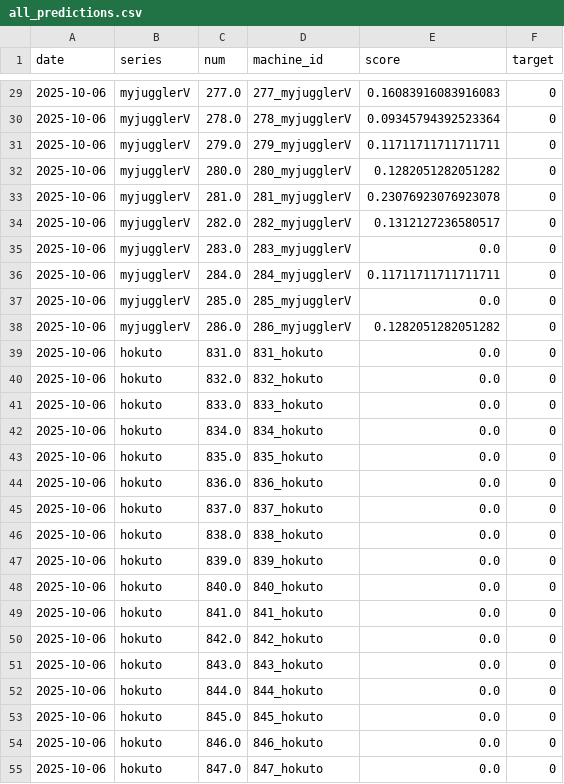
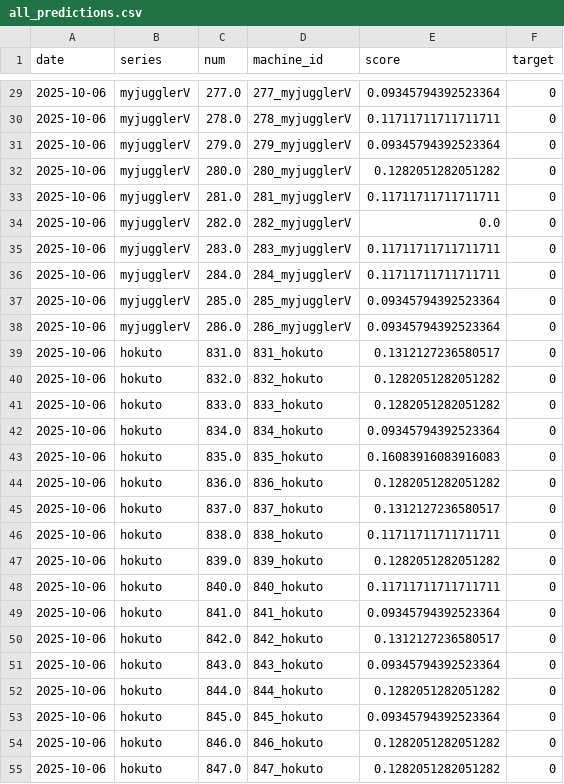
Before and after one commit to kaizo1amida33/naniutsu, a CSV file: all_predictions.csv, drawn as a sheet; only a part is shown, gaps mark what is left out; the diff covers the shown part only.

```diff
--- a/all_predictions.csv
+++ b/all_predictions.csv
@@ -29,27 +29,27 @@
-2025-10-06,myjugglerV,277.0,277_myjugglerV,0.16083916083916083,0
-2025-10-06,myjugglerV,278.0,278_myjugglerV,0.09345794392523364,0
-2025-10-06,myjugglerV,279.0,279_myjugglerV,0.11711711711711711,0
+2025-10-06,myjugglerV,277.0,277_myjugglerV,0.09345794392523364,0
+2025-10-06,myjugglerV,278.0,278_myjugglerV,0.11711711711711711,0
+2025-10-06,myjugglerV,279.0,279_myjugglerV,0.09345794392523364,0
 2025-10-06,myjugglerV,280.0,280_myjugglerV,0.1282051282051282,0
-2025-10-06,myjugglerV,281.0,281_myjugglerV,0.23076923076923078,0
-2025-10-06,myjugglerV,282.0,282_myjugglerV,0.1312127236580517,0
-2025-10-06,myjugglerV,283.0,283_myjugglerV,0.0,0
+2025-10-06,myjugglerV,281.0,281_myjugglerV,0.11711711711711711,0
+2025-10-06,myjugglerV,282.0,282_myjugglerV,0.0,0
+2025-10-06,myjugglerV,283.0,283_myjugglerV,0.11711711711711711,0
 2025-10-06,myjugglerV,284.0,284_myjugglerV,0.11711711711711711,0
-2025-10-06,myjugglerV,285.0,285_myjugglerV,0.0,0
-2025-10-06,myjugglerV,286.0,286_myjugglerV,0.1282051282051282,0
-2025-10-06,hokuto,831.0,831_hokuto,0.0,0
-2025-10-06,hokuto,832.0,832_hokuto,0.0,0
-2025-10-06,hokuto,833.0,833_hokuto,0.0,0
-2025-10-06,hokuto,834.0,834_hokuto,0.0,0
-2025-10-06,hokuto,835.0,835_hokuto,0.0,0
-2025-10-06,hokuto,836.0,836_hokuto,0.0,0
-2025-10-06,hokuto,837.0,837_hokuto,0.0,0
-2025-10-06,hokuto,838.0,838_hokuto,0.0,0
-2025-10-06,hokuto,839.0,839_hokuto,0.0,0
-2025-10-06,hokuto,840.0,840_hokuto,0.0,0
-2025-10-06,hokuto,841.0,841_hokuto,0.0,0
-2025-10-06,hokuto,842.0,842_hokuto,0.0,0
-2025-10-06,hokuto,843.0,843_hokuto,0.0,0
-2025-10-06,hokuto,844.0,844_hokuto,0.0,0
-2025-10-06,hokuto,845.0,845_hokuto,0.0,0
-2025-10-06,hokuto,846.0,846_hokuto,0.0,0
-2025-10-06,hokuto,847.0,847_hokuto,0.0,0
+2025-10-06,myjugglerV,285.0,285_myjugglerV,0.09345794392523364,0
+2025-10-06,myjugglerV,286.0,286_myjugglerV,0.09345794392523364,0
+2025-10-06,hokuto,831.0,831_hokuto,0.1312127236580517,0
+2025-10-06,hokuto,832.0,832_hokuto,0.1282051282051282,0
+2025-10-06,hokuto,833.0,833_hokuto,0.1282051282051282,0
+2025-10-06,hokuto,834.0,834_hokuto,0.09345794392523364,0
+2025-10-06,hokuto,835.0,835_hokuto,0.16083916083916083,0
+2025-10-06,hokuto,836.0,836_hokuto,0.1282051282051282,0
+2025-10-06,hokuto,837.0,837_hokuto,0.1312127236580517,0
+2025-10-06,hokuto,838.0,838_hokuto,0.11711711711711711,0
+2025-10-06,hokuto,839.0,839_hokuto,0.1282051282051282,0
+2025-10-06,hokuto,840.0,840_hokuto,0.11711711711711711,0
+2025-10-06,hokuto,841.0,841_hokuto,0.09345794392523364,0
+2025-10-06,hokuto,842.0,842_hokuto,0.1312127236580517,0
+2025-10-06,hokuto,843.0,843_hokuto,0.09345794392523364,0
+2025-10-06,hokuto,844.0,844_hokuto,0.1282051282051282,0
+2025-10-06,hokuto,845.0,845_hokuto,0.09345794392523364,0
+2025-10-06,hokuto,846.0,846_hokuto,0.1282051282051282,0
+2025-10-06,hokuto,847.0,847_hokuto,0.1282051282051282,0
```
Also changed, not shown: 68 edited cells elsewhere in this file, 1 other file.
